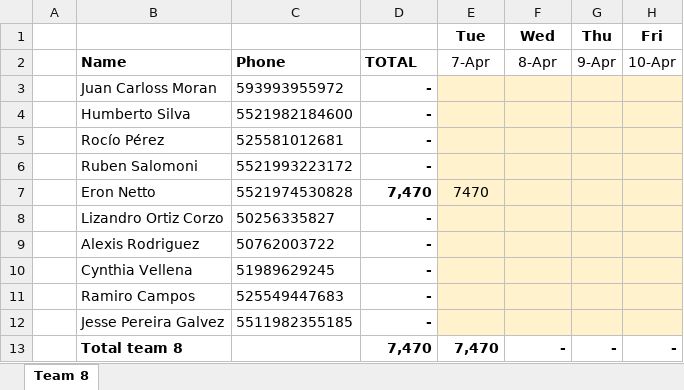
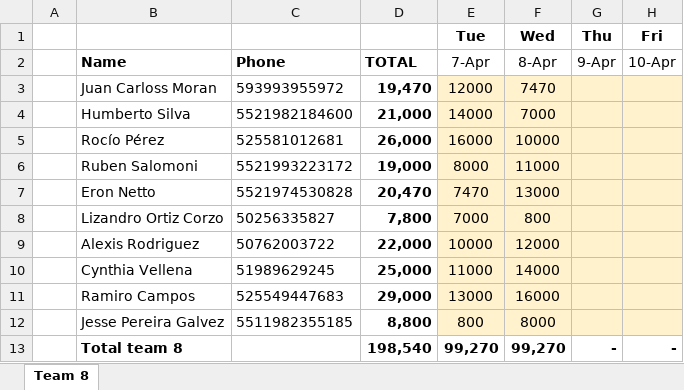
Before and after one commit to eronbfr/Team-8-STC-Nokia, an Excel workbook: step-tracking_Team8.xlsx, sheet Team 8, drawn as a sheet; only a part is shown; values as stored, in another font and other column widths than the file's, no borders; the diff names each change by its address in the sheet, - before the commit and + after, or states it on an @@ line.

Commit message:
Update spreadsheet via dashboard upload

```diff
--- a/step-tracking_Team8.xlsx (sheet Team 8)
+++ b/step-tracking_Team8.xlsx (sheet Team 8)
-D3: -
+D3: 19,470
-E3: (empty)
+E3: 12000
-F3: (empty)
+F3: 7470
-D4: -
+D4: 21,000
-E4: (empty)
+E4: 14000
-F4: (empty)
+F4: 7000
-D5: -
+D5: 26,000
-E5: (empty)
+E5: 16000
-F5: (empty)
+F5: 10000
-D6: -
+D6: 19,000
-E6: (empty)
+E6: 8000
-F6: (empty)
+F6: 11000
-D7: 7,470
+D7: 20,470
-F7: (empty)
+F7: 13000
-D8: -
+D8: 7,800
-E8: (empty)
+E8: 7000
-F8: (empty)
+F8: 800
-D9: -
+D9: 22,000
-E9: (empty)
+E9: 10000
-F9: (empty)
+F9: 12000
-D10: -
+D10: 25,000
-E10: (empty)
+E10: 11000
-F10: (empty)
+F10: 14000
-D11: -
+D11: 29,000
-E11: (empty)
+E11: 13000
-F11: (empty)
+F11: 16000
-D12: -
+D12: 8,800
-E12: (empty)
+E12: 800
-F12: (empty)
+F12: 8000
-D13: 7,470
+D13: 198,540
-E13: 7,470
+E13: 99,270
-F13: -
+F13: 99,270
```
